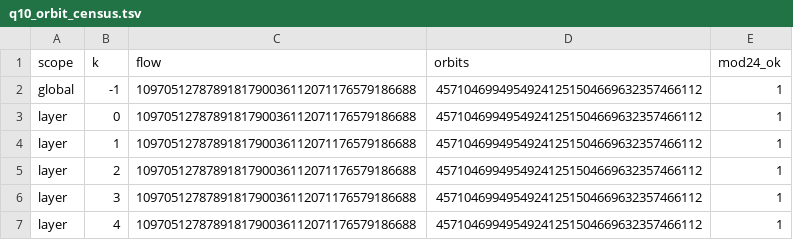
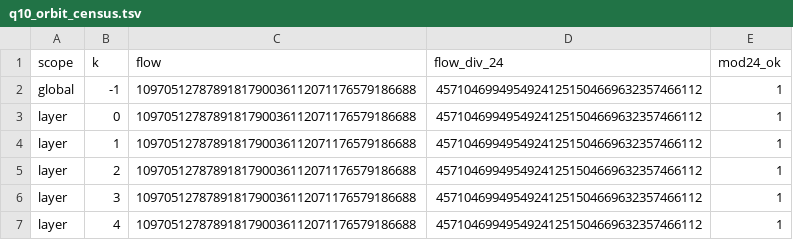
Before and after one commit to petersm3/roae, a TSV file: tr12/q10_orbit_census.tsv, drawn as a sheet; only a part is shown.

```diff
--- a/tr12/q10_orbit_census.tsv
+++ b/tr12/q10_orbit_census.tsv
@@ -1,2 +1,2 @@
-scope	k	flow	orbits	mod24_ok
+scope	k	flow	flow_div_24	mod24_ok
 global	-1	1097051278789181790036112071176579186688	45710469949549241251504669632357466112	1
```
Also changed, not shown: 23 other files.
